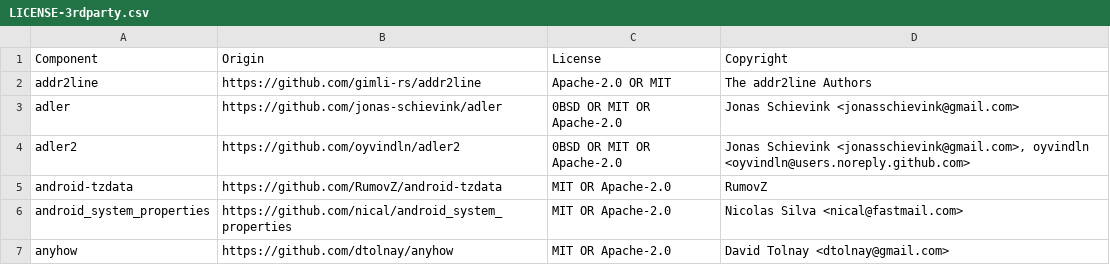
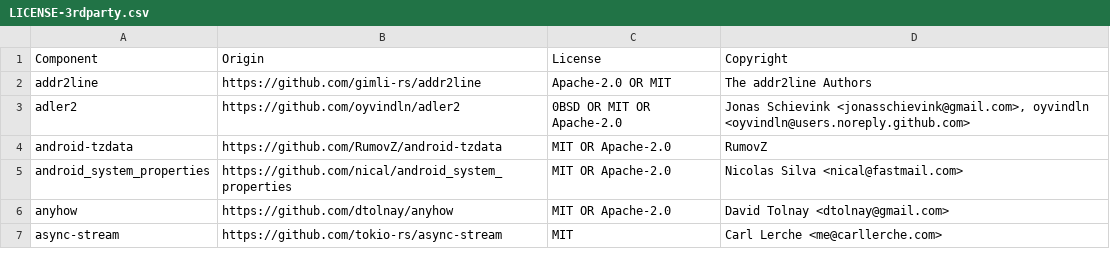
Before and after one commit to DataDog/datadog-api-client-rust, a CSV file: LICENSE-3rdparty.csv, drawn as a sheet; only a part is shown; the shorter side is filled out with more unchanged rows; the diff names each change by its address in the sheet, - before the commit and + after, or states it on an @@ line.

```diff
--- a/LICENSE-3rdparty.csv
+++ b/LICENSE-3rdparty.csv
-row 3: adler | https://github.com/jonas-schievink/adler | 0BSD OR MIT OR Apache-2.0 | Jonas Schievink <jonasschievink@gmail.com>
```
Also changed, not shown: 1 other file.
